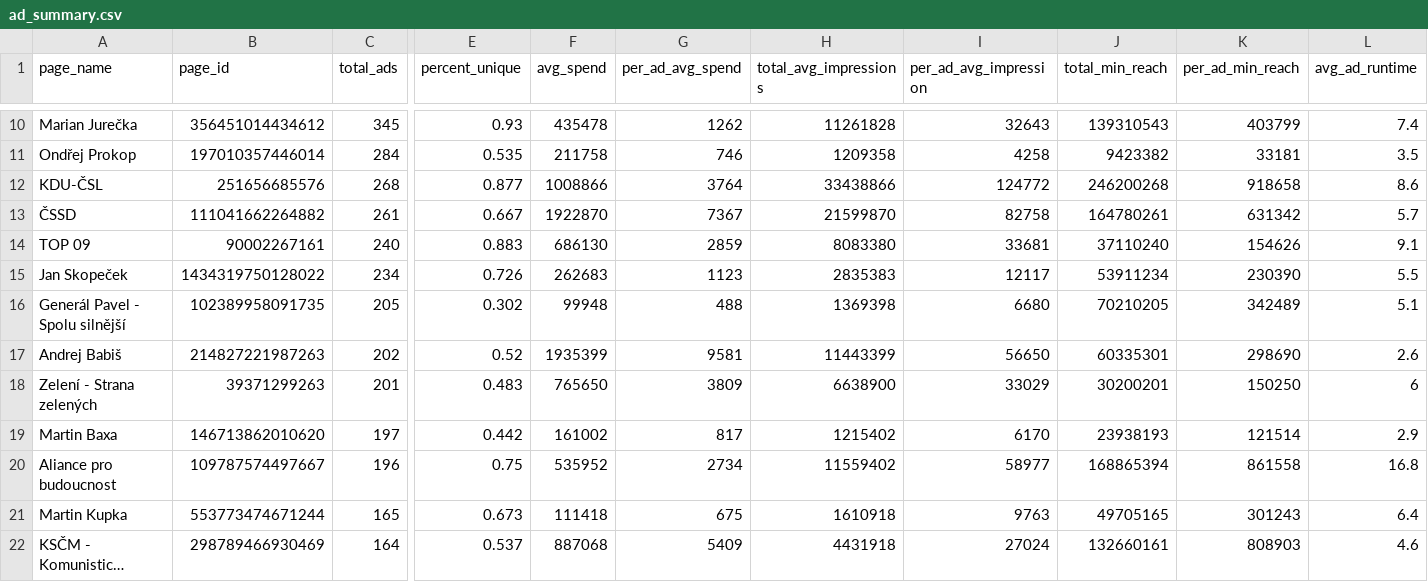
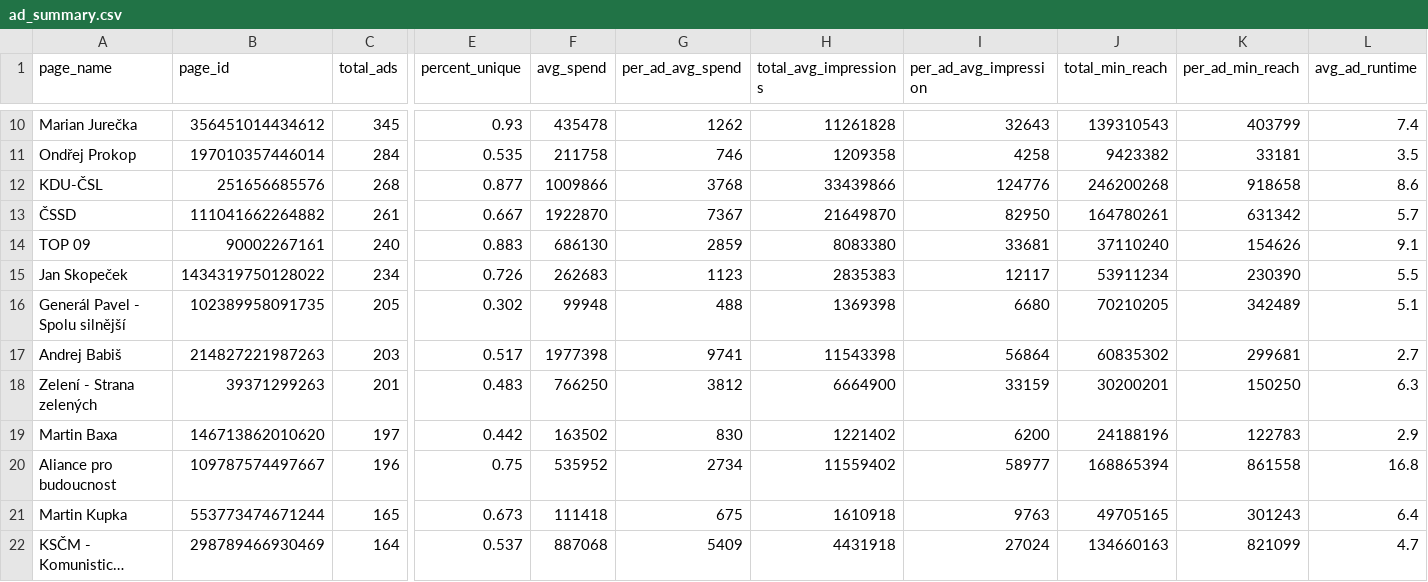
Before and after one commit to opop999/election_monitoring_fb_ads, a CSV file: data/temp/summary_tables/ad_summary.csv, drawn as a sheet; only a part is shown, gaps mark what is left out; long unchanged cells end in …; the diff covers the shown part only; the diff names each change by its address in the sheet, - before the commit and + after, or states it on an @@ line.

```diff
--- a/data/temp/summary_tables/ad_summary.csv
+++ b/data/temp/summary_tables/ad_summary.csv
-F12 (avg_spend): 1008866
+F12 (avg_spend): 1009866
-G12 (per_ad_avg_spend): 3764
+G12 (per_ad_avg_spend): 3768
-H12 (total_avg_impressions): 33438866
+H12 (total_avg_impressions): 33439866
-I12 (per_ad_avg_impression): 124772
+I12 (per_ad_avg_impression): 124776
-H13 (total_avg_impressions): 21599870
+H13 (total_avg_impressions): 21649870
-I13 (per_ad_avg_impression): 82758
+I13 (per_ad_avg_impression): 82950
-C17 (total_ads): 202
+C17 (total_ads): 203
-E17 (percent_unique): 0.52
+E17 (percent_unique): 0.517
-F17 (avg_spend): 1935399
+F17 (avg_spend): 1977398
-G17 (per_ad_avg_spend): 9581
+G17 (per_ad_avg_spend): 9741
-H17 (total_avg_impressions): 11443399
+H17 (total_avg_impressions): 11543398
-I17 (per_ad_avg_impression): 56650
+I17 (per_ad_avg_impression): 56864
-J17 (total_min_reach): 60335301
+J17 (total_min_reach): 60835302
-K17 (per_ad_min_reach): 298690
+K17 (per_ad_min_reach): 299681
-L17 (avg_ad_runtime): 2.6
+L17 (avg_ad_runtime): 2.7
-F18 (avg_spend): 765650
+F18 (avg_spend): 766250
-G18 (per_ad_avg_spend): 3809
+G18 (per_ad_avg_spend): 3812
-H18 (total_avg_impressions): 6638900
+H18 (total_avg_impressions): 6664900
-I18 (per_ad_avg_impression): 33029
+I18 (per_ad_avg_impression): 33159
-L18 (avg_ad_runtime): 6
+L18 (avg_ad_runtime): 6.3
-F19 (avg_spend): 161002
+F19 (avg_spend): 163502
-G19 (per_ad_avg_spend): 817
+G19 (per_ad_avg_spend): 830
-H19 (total_avg_impressions): 1215402
+H19 (total_avg_impressions): 1221402
-I19 (per_ad_avg_impression): 6170
+I19 (per_ad_avg_impression): 6200
-J19 (total_min_reach): 23938193
+J19 (total_min_reach): 24188196
-K19 (per_ad_min_reach): 121514
+K19 (per_ad_min_reach): 122783
-J22 (total_min_reach): 132660161
+J22 (total_min_reach): 134660163
-K22 (per_ad_min_reach): 808903
+K22 (per_ad_min_reach): 821099
-L22 (avg_ad_runtime): 4.6
+L22 (avg_ad_runtime): 4.7
```
Also changed, not shown: 57 edited cells elsewhere in this file, data/temp/summary_tables/merged_summary.csv, data/temp/summary_tables/time_summary.csv, 13 other files.
